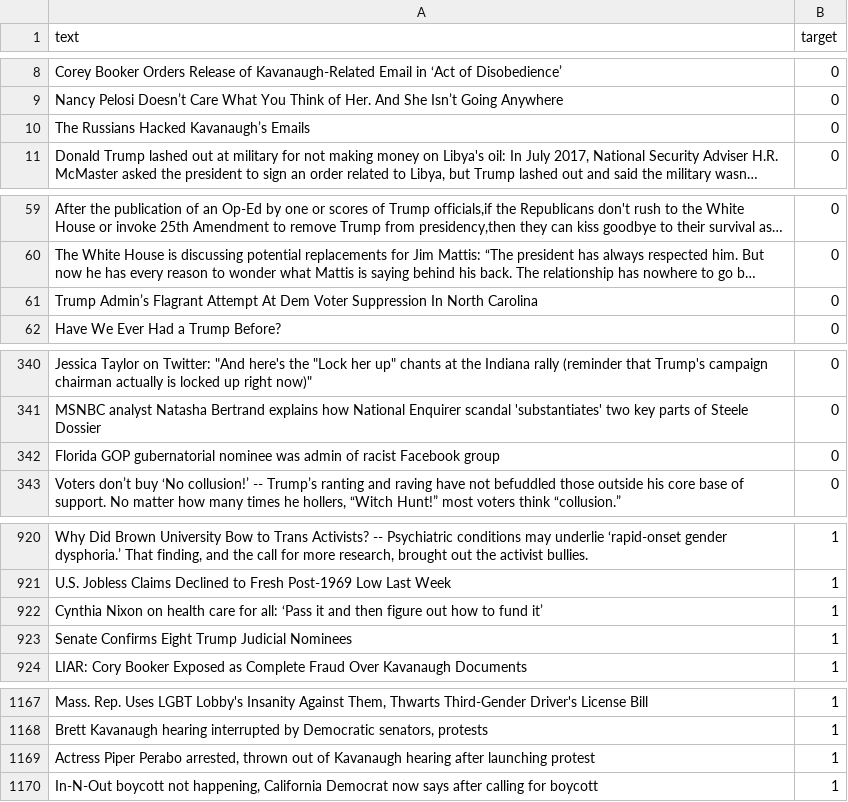
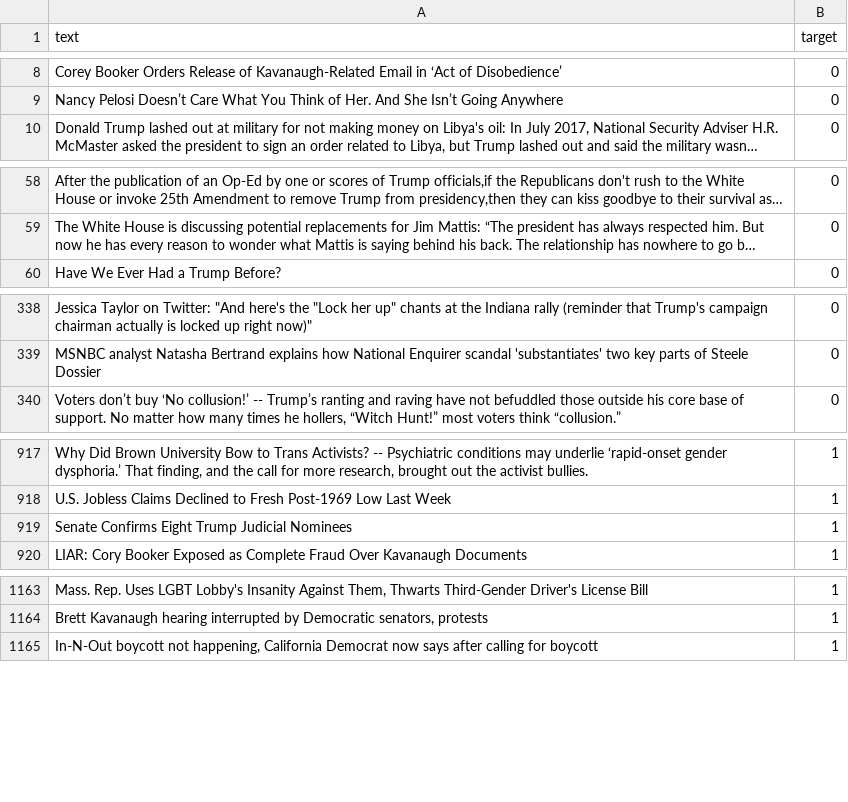
Before and after one commit to bryanco1966/Reddit-Classifications, a CSV file: Bryan_Combs/data/combined_data.csv, drawn as a sheet; only a part is shown, gaps mark what is left out; long unchanged cells end in …; the diff covers the shown part only; the diff names each change by its address in the sheet, - before the commit and + after, or states it on an @@ line.

```diff
--- a/Bryan_Combs/data/combined_data.csv
+++ b/Bryan_Combs/data/combined_data.csv
-row 10: The Russians Hacked Kavanaugh’s Emails | 0
-row 61: Trump Admin’s Flagrant Attempt At Dem Voter Suppression In North Carolina | 0
-row 342: Florida GOP gubernatorial nominee was admin of racist Facebook group | 0
-row 922: Cynthia Nixon on health care for all: ‘Pass it and then figure out how to fund it’ | 1
-row 1169: Actress Piper Perabo arrested, thrown out of Kavanaugh hearing after launching protest | 1
```
Also changed, not shown: 9 removed rows elsewhere in this file, Bryan_Combs/data/space_data.csv, 6 other files.
